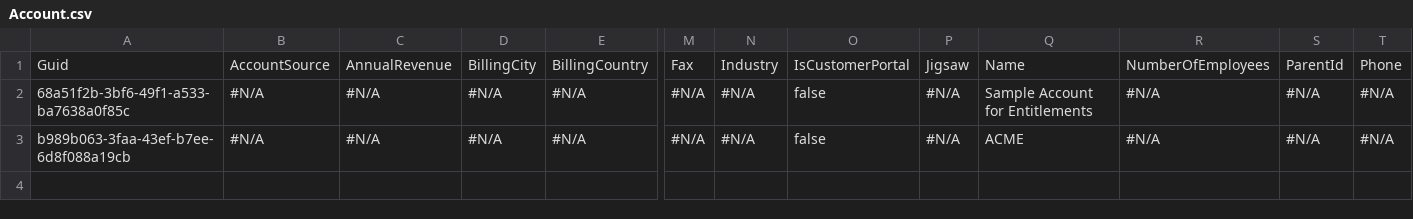
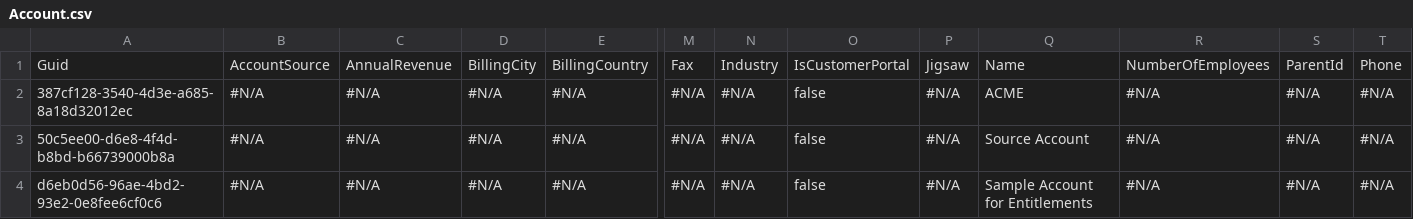
Before and after one commit to mmalanowski-vcs/test4, a CSV file: Account.csv, drawn as a sheet; only a part is shown, gaps mark what is left out; addresses are those after the commit; rows hold the shown columns only; the diff names each change by its address in the sheet, - before the commit and + after, or states it on an @@ line.

Commit message:
Saved data from the control instance into the repository master branch

```diff
--- a/Account.csv
+++ b/Account.csv
-A2: 68a51f2b-3bf6-49f1-a533-ba7638a0f85c
+A2: 387cf128-3540-4d3e-a685-8a18d32012ec
-Q2: Sample Account for Entitlements
+Q2: ACME
+row 3: 50c5ee00-d6e8-4f4d-b8bd-b66739000b8a | #N/A | #N/A | #N/A | #N/A | #N/A | #N/A | false | #N/A | Source Account | #N/A | #N/A | #N/A
-A4: b989b063-3faa-43ef-b7ee-6d8f088a19cb
+A4: d6eb0d56-96ae-4bd2-93e2-0e8fee6cf0c6
-Q4: ACME
+Q4: Sample Account for Entitlements
```
